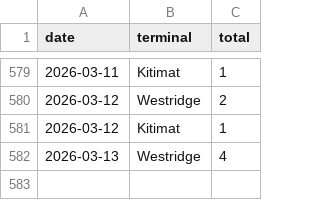
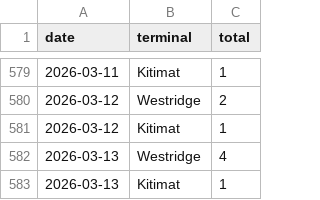
Before and after one commit to vs-postmedia/tanker-tracker, a CSV file: data/output/ships-daily.csv, drawn as a sheet; only a part is shown, gaps mark what is left out.

```diff
--- a/data/output/ships-daily.csv
+++ b/data/output/ships-daily.csv
@@ -582 +582,2 @@ date,terminal,total
 2026-03-13,Westridge,4
+2026-03-13,Kitimat,1
```
Also changed, not shown: data/output/ships-cumulative.csv, data/output/ships-monthly.csv, 5 other files.
